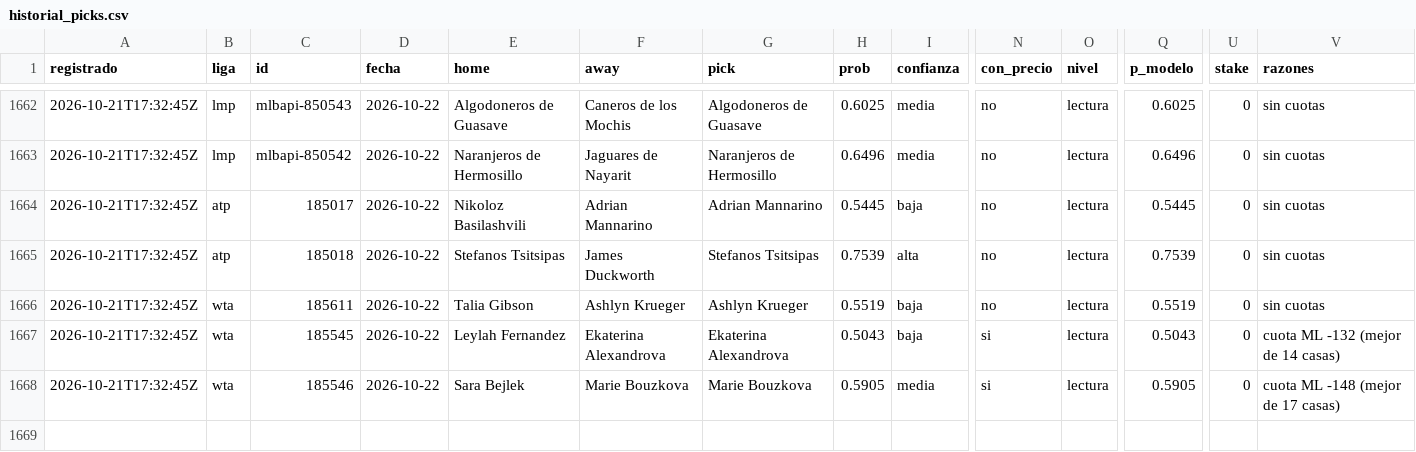
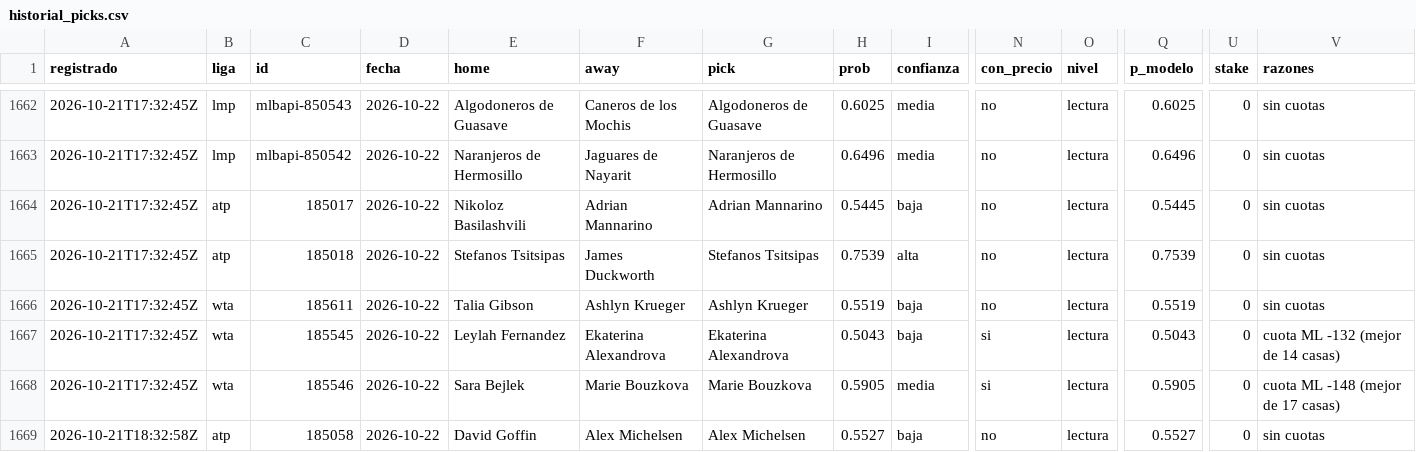
Before and after one commit to tenisman12/edgeline, a CSV file: salida/historial_picks.csv, drawn as a sheet; only a part is shown, gaps mark what is left out; rows hold the shown columns only; the diff names each change by its address in the sheet, - before the commit and + after, or states it on an @@ line.

```diff
--- a/salida/historial_picks.csv
+++ b/salida/historial_picks.csv
+row 1669: 2026-10-21T18:32:58Z | atp | 185058 | 2026-10-22 | David Goffin | Alex Michelsen | Alex Michelsen | 0.5527 | baja | no | lectura | 0.5527 | 0 | sin cuotas
```
Also changed, not shown: salida/historial_angulos.csv, salida/historial_angulos_total.csv, 41 other files.
